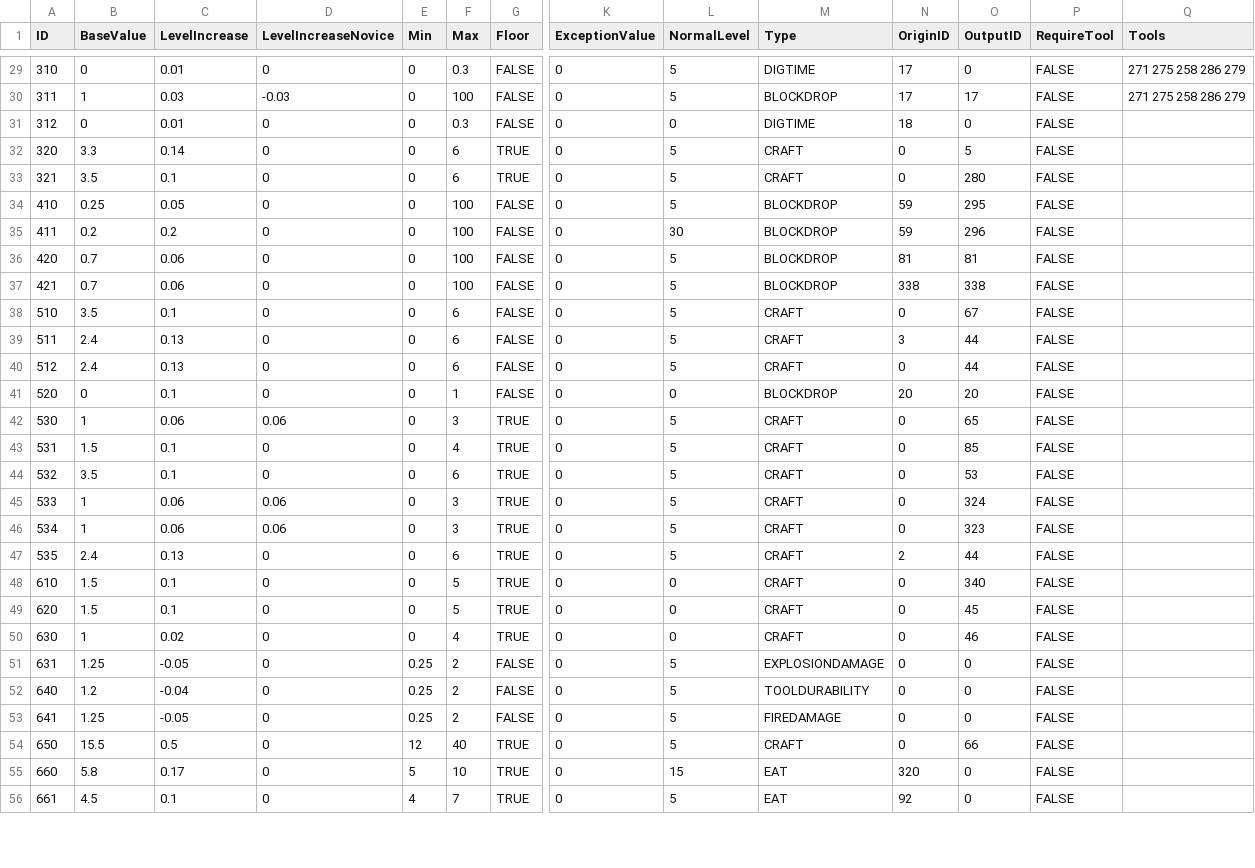
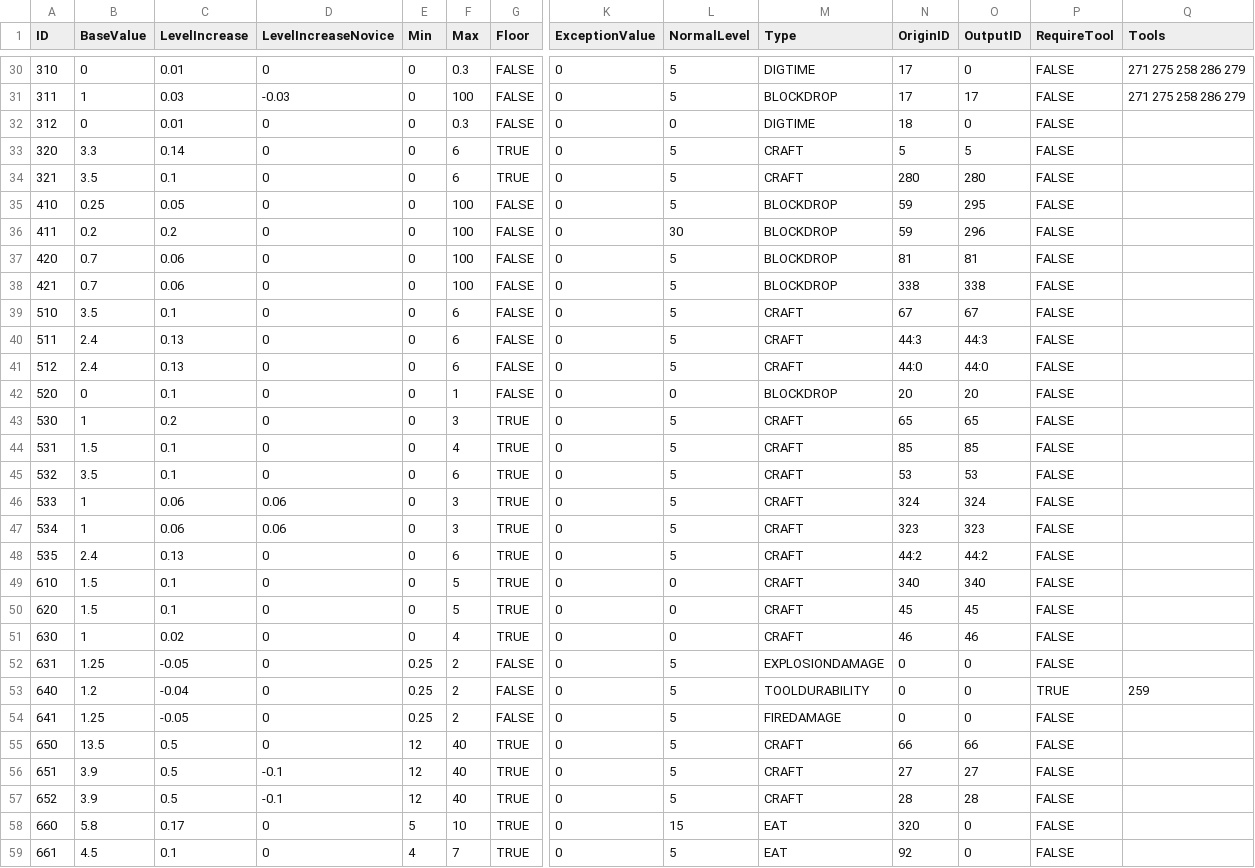
Before and after one commit to LexManos/DwarfCraft, a CSV file: default_files/effects.csv, drawn as a sheet; only a part is shown, gaps mark what is left out; addresses are those after the commit; rows hold the shown columns only; the diff covers the shown part only; the diff names each change by its address in the sheet, - before the commit and + after, or states it on an @@ line.

Commit message:
Updated the skill effects for rail worker and Woodcrafter to reflect changes made in 1.5 -RailWorker now can make Powered and Detector Minecarts -Woodcrafter now makes more ladders faster
Added Lapis Lazuli drop rate effect to Gem Miner
Implemented Data values in items for events. this is a major change.
--todo: Make this change for training skills as well.

```diff
--- a/default_files/effects.csv
+++ b/default_files/effects.csv
-N33 (OriginID): 0
+N33 (OriginID): 5
-N34 (OriginID): 0
+N34 (OriginID): 280
-N39 (OriginID): 0
+N39 (OriginID): 67
-N40 (OriginID): 3
+N40 (OriginID): 44:3
-O40 (OutputID): 44
+O40 (OutputID): 44:3
-N41 (OriginID): 0
+N41 (OriginID): 44:0
-O41 (OutputID): 44
+O41 (OutputID): 44:0
-C43 (LevelIncrease): 0.06
+C43 (LevelIncrease): 0.2
-D43 (LevelIncreaseNovice): 0.06
+D43 (LevelIncreaseNovice): 0
-N43 (OriginID): 0
+N43 (OriginID): 65
-N44 (OriginID): 0
+N44 (OriginID): 85
-N45 (OriginID): 0
+N45 (OriginID): 53
-N46 (OriginID): 0
+N46 (OriginID): 324
-N47 (OriginID): 0
+N47 (OriginID): 323
-N48 (OriginID): 2
+N48 (OriginID): 44:2
-O48 (OutputID): 44
+O48 (OutputID): 44:2
-N49 (OriginID): 0
+N49 (OriginID): 340
-N50 (OriginID): 0
+N50 (OriginID): 45
-N51 (OriginID): 0
+N51 (OriginID): 46
-P53 (RequireTool): FALSE
+P53 (RequireTool): TRUE
-Q53 (Tools): (empty)
+Q53 (Tools): 259
-B55 (BaseValue): 15.5
+B55 (BaseValue): 13.5
-N55 (OriginID): 0
+N55 (OriginID): 66
+row 56: 651 | 3.9 | 0.5 | -0.1 | 12 | 40 | TRUE | 0 | 5 | CRAFT | 27 | 27 | FALSE
+row 57: 652 | 3.9 | 0.5 | -0.1 | 12 | 40 | TRUE | 0 | 5 | CRAFT | 28 | 28 | FALSE
```
Also changed, not shown: 1 added row and 14 edited cells elsewhere in this file, default_files/effects_hard.csv, 6 other files.
